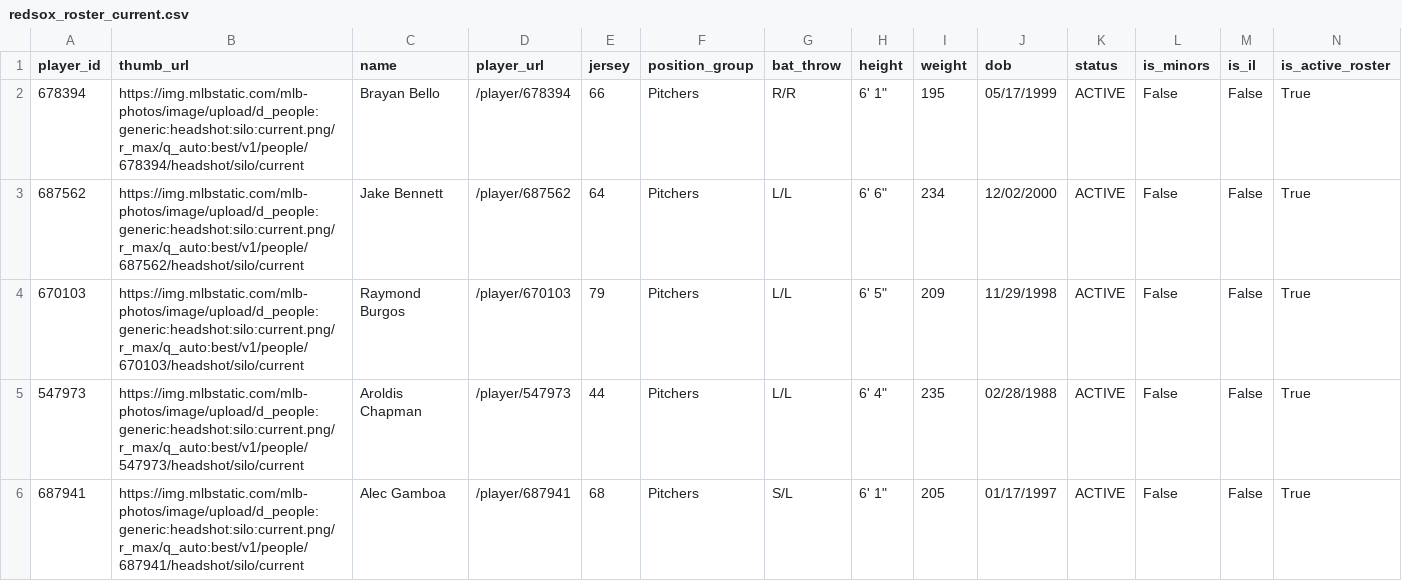
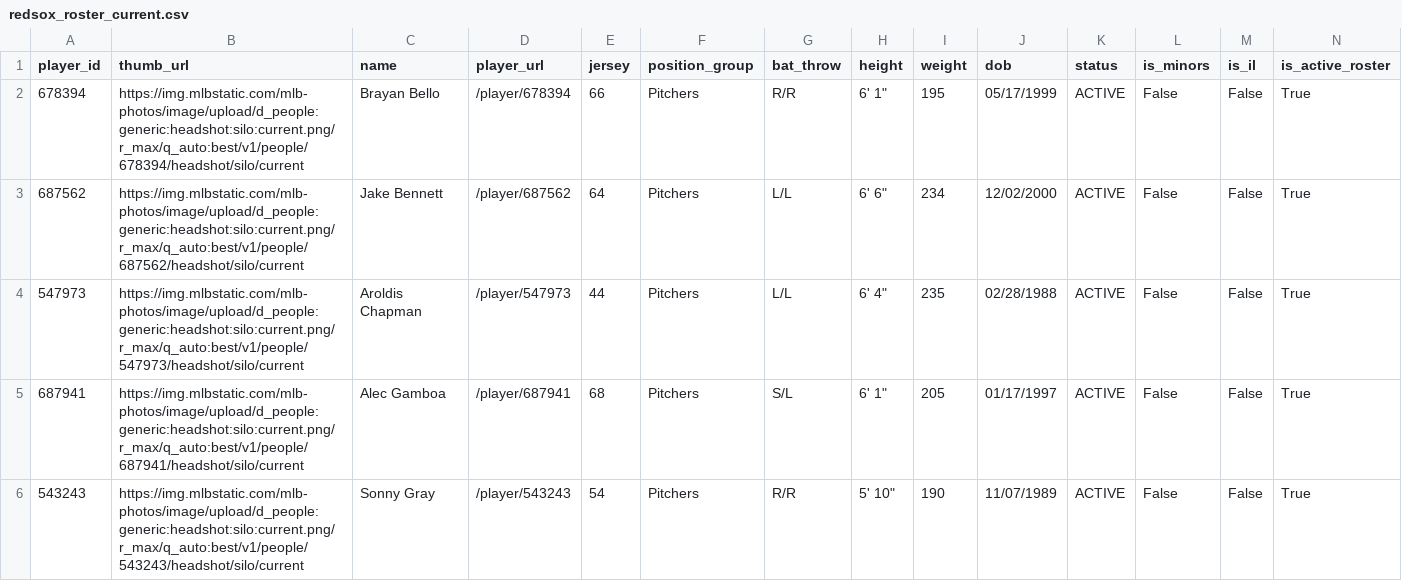
Before and after one commit to sogrady/redsox-bot, a CSV file: data/roster/redsox_roster_current.csv, drawn as a sheet; only a part is shown; the shorter side is filled out with more unchanged rows; removed rows and columns are numbered as before the commit, all else as after; rows hold the shown columns only; the diff covers the shown part only; the diff names each change by its address in the sheet, - before the commit and + after, or states it on an @@ line.

```diff
--- a/data/roster/redsox_roster_current.csv
+++ b/data/roster/redsox_roster_current.csv
-row 4: 670103 | https://img.mlbstatic.com/mlb-photos/image/upload/d_people:generic:headshot:silo:current.png/r_max/q_auto:best/v1/people/670103/headshot/silo/current | Raymond Burgos | /player/670103 | 79 | Pitchers | L/L | 6' 5" | 209 | 11/29/1998 | ACTIVE | False | False | True
```
Also changed, not shown: 2 added rows and 1 removed row elsewhere in this file, data/batting/redsox_xwoba_current.csv, data/roster/redsox_transactions_current.csv, 23 other files.
